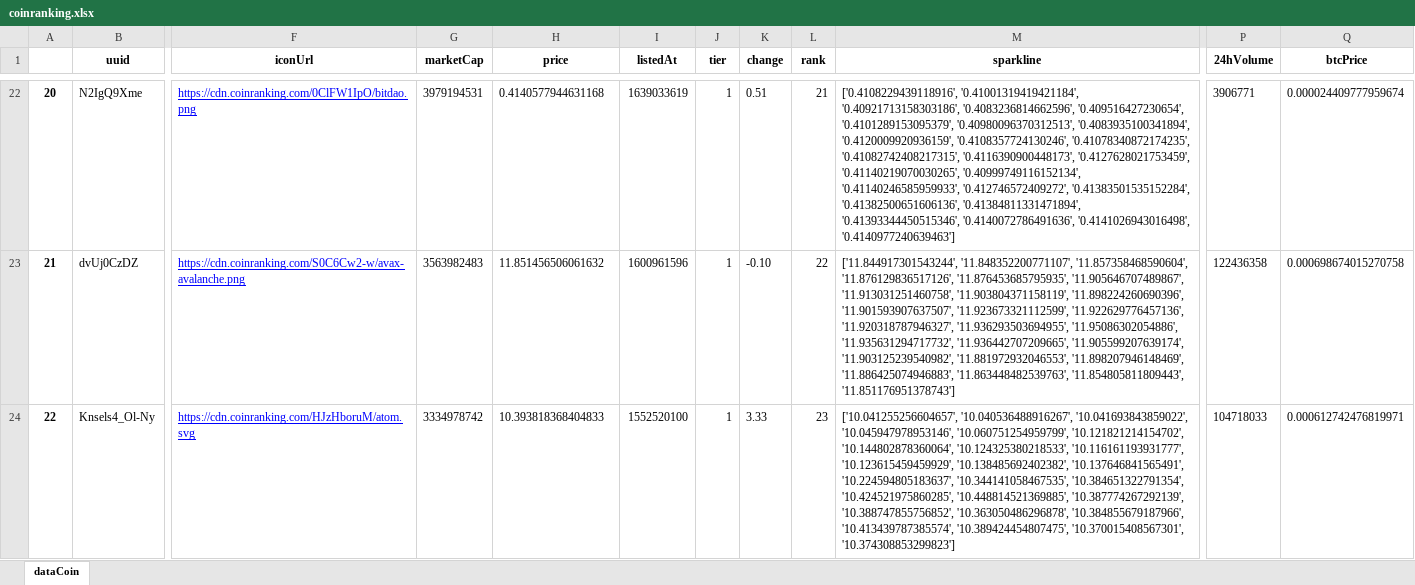
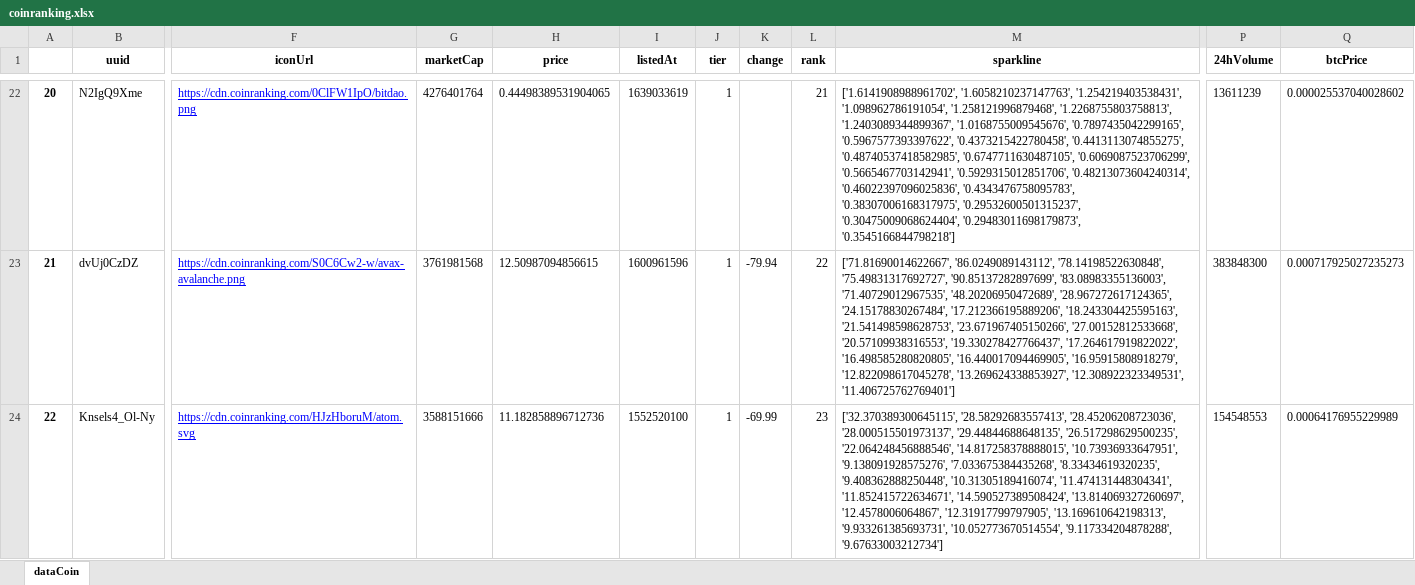
Before and after one commit to Ploiiiz/Software-Dev-2, an Excel workbook: coinranking.xlsx, sheet dataCoin, drawn as a sheet; only a part is shown, gaps mark what is left out; values as stored, in another font and other column widths than the file's, no borders; the diff covers the shown part only; the diff names each change by its address in the sheet, - before the commit and + after, or states it on an @@ line.

```diff
--- a/coinranking.xlsx (sheet dataCoin)
+++ b/coinranking.xlsx (sheet dataCoin)
@@ column A renumbered between rows 15 and 52 @@
-G22 (marketCap): 3979194531
+G22 (marketCap): 4276401764
-H22 (price): 0.4140577944631168
+H22 (price): 0.44498389531904065
-K22 (change): 0.51
+K22 (change): (empty)
-M22 (sparkline): ['0.4108229439118916', '0.41001319419421184', '0.40921713158303186', '0.4083236814662596', '0.409516427230654', '0.4101289153095379', '0.40980096370312513', '0.4083935100341894', '0.4120009920936159', '0.4108357724130246', '0.41078340872174235', '0.41082742408217315', '0.4116390900448173', '0.4127628021753459', '0.41140219070030265', '0.40999749116152134', '0.41140246585959933', '0.412746572409272', '0.41383501535152284', '0.41382500651606136', '0.41384811331471894', '0.41393344450515346', '0.4140072786491636', '0.4141026943016498', '0.4140977240639463']
+M22 (sparkline): ['1.6141908988961702', '1.6058210237147763', '1.254219403538431', '1.098962786191054', '1.258121996879468', '1.2268755803758813', '1.2403089344899367', '1.0168755009545676', '0.7897435042299165', '0.5967577393397622', '0.4373215422780458', '0.4413113074855275', '0.48740537418582985', '0.6747711630487105', '0.6069087523706299', '0.5665467703142941', '0.5929315012851706', '0.48213073604240314', '0.46022397096025836', '0.4343476758095783', '0.38307006168317975', '0.29532600501315237', '0.30475009068624404', '0.29483011698179873', '0.3545166844798218']
-P22 (24hVolume): 3906771
+P22 (24hVolume): 13611239
-Q22 (btcPrice): 0.000024409777959674
+Q22 (btcPrice): 0.000025537040028602
-G23 (marketCap): 3563982483
+G23 (marketCap): 3761981568
-H23 (price): 11.851456506061632
+H23 (price): 12.50987094856615
-K23 (change): -0.10
+K23 (change): -79.94
-M23 (sparkline): ['11.844917301543244', '11.848352200771107', '11.857358468590604', '11.876129836517126', '11.876453685795935', '11.905646707489867', '11.913031251460758', '11.903804371158119', '11.898224260690396', '11.901593907637507', '11.923673321112599', '11.922629776457136', '11.920318787946327', '11.936293503694955', '11.95086302054886', '11.935631294717732', '11.936442707209665', '11.905599207639174', '11.903125239540982', '11.881972932046553', '11.898207946148469', '11.886425074946883', '11.863448482539763', '11.854805811809443', '11.851176951378743']
+M23 (sparkline): ['71.81690014622667', '86.0249089143112', '78.14198522630848', '75.49831317692727', '90.85137282897699', '83.08983355136003', '71.40729012967535', '48.20206950472689', '28.967272617124365', '24.15178830267484', '17.212366195889206', '18.243304425595163', '21.541498598628753', '23.671967405150266', '27.00152812533668', '20.57109938316553', '19.330278427766437', '17.264617919822022', '16.498585280820805', '16.440017094469905', '16.95915808918279', '12.822098617045278', '13.269624338853927', '12.308922323349531', '11.406725762769401']
-P23 (24hVolume): 122436358
+P23 (24hVolume): 383848300
-Q23 (btcPrice): 0.000698674015270758
+Q23 (btcPrice): 0.000717925027235273
-G24 (marketCap): 3334978742
+G24 (marketCap): 3588151666
-H24 (price): 10.393818368404833
+H24 (price): 11.182858896712736
-K24 (change): 3.33
+K24 (change): -69.99
-M24 (sparkline): ['10.041255256604657', '10.040536488916267', '10.041693843859022', '10.045947978953146', '10.060751254959799', '10.121821214154702', '10.144802878360064', '10.124325380218533', '10.116161193931777', '10.123615459459929', '10.138485692402382', '10.137646841565491', '10.224594805183637', '10.344141058467535', '10.384651322791354', '10.424521975860285', '10.448814521369885', '10.387774267292139', '10.388747855756852', '10.363050486296878', '10.384855679187966', '10.413439787385574', '10.389424454807475', '10.370015408567301', '10.374308853299823']
+M24 (sparkline): ['32.370389300645115', '28.58292683557413', '28.45206208723036', '28.000515501973137', '29.44844688648135', '26.517298629500235', '22.064248456888546', '14.817258378888015', '10.73936933647951', '9.138091928575276', '7.033675384435268', '8.33434619320235', '9.408362888250448', '10.31305189416074', '11.474131448304341', '11.852415722634671', '14.590527389508424', '13.814069327260697', '12.4578006064867', '12.31917799797905', '13.169610642198313', '9.933261385693731', '10.052773670514554', '9.117334204878288', '9.67633003212734']
-P24 (24hVolume): 104718033
+P24 (24hVolume): 154548553
-Q24 (btcPrice): 0.000612742476819971
+Q24 (btcPrice): 0.00064176955229989
```
Also changed, not shown: 60 added rows, 10 removed rows and 230 edited cells elsewhere in this sheet, coinrankingline.xlsx, coinrankingohlc.xlsx, 4 other files.
